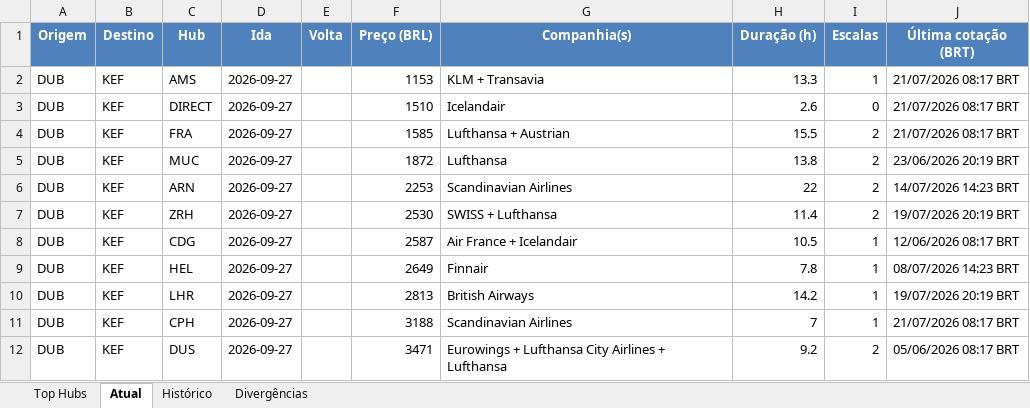
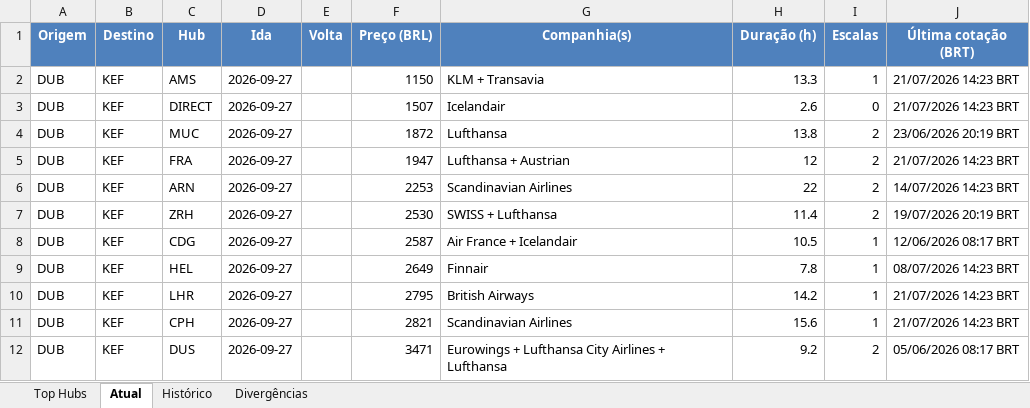
Before and after one commit to VoxJurTech/flight-monitor-dub-kef, an Excel workbook: docs/flights.xlsx, sheet Atual, drawn as a sheet; values as stored, in another font and other column widths than the file's, no borders; conditional formats not drawn; removed rows and columns are numbered as before the commit, all else as after; the diff names each change by its address in the sheet, - before the commit and + after, or states it on an @@ line.

```diff
--- a/docs/flights.xlsx (sheet Atual)
+++ b/docs/flights.xlsx (sheet Atual)
-F2 (Preço (BRL)): 1153
+F2 (Preço (BRL)): 1150
-J2:J3 (Última cotação (BRT)): 21/07/2026 08:17 BRT
+J2:J3 (Última cotação (BRT)): 21/07/2026 14:23 BRT
-F3 (Preço (BRL)): 1510
+F3 (Preço (BRL)): 1507
-row 4: DUB | KEF | FRA | 2026-09-27 |  | 1585 | Lufthansa + Austrian | 15.5 | 2 | 21/07/2026 08:17 BRT
+row 5: DUB | KEF | FRA | 2026-09-27 |  | 1947 | Lufthansa + Austrian | 12 | 2 | 21/07/2026 14:23 BRT
-F10 (Preço (BRL)): 2813
+F10 (Preço (BRL)): 2795
-J10 (Última cotação (BRT)): 19/07/2026 20:19 BRT
+J10 (Última cotação (BRT)): 21/07/2026 14:23 BRT
-F11 (Preço (BRL)): 3188
+F11 (Preço (BRL)): 2821
-H11 (Duração (h)): 7
+H11 (Duração (h)): 15.6
-J11 (Última cotação (BRT)): 21/07/2026 08:17 BRT
+J11 (Última cotação (BRT)): 21/07/2026 14:23 BRT
```
Also changed, not shown: sheet Top Hubs, sheet Histórico, 2 other files.
